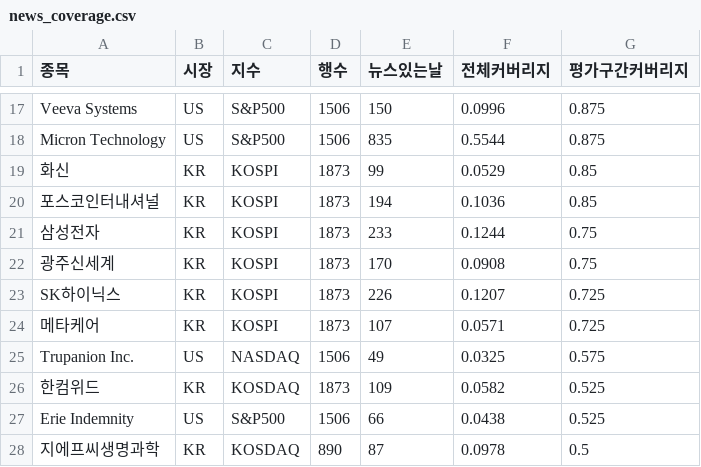
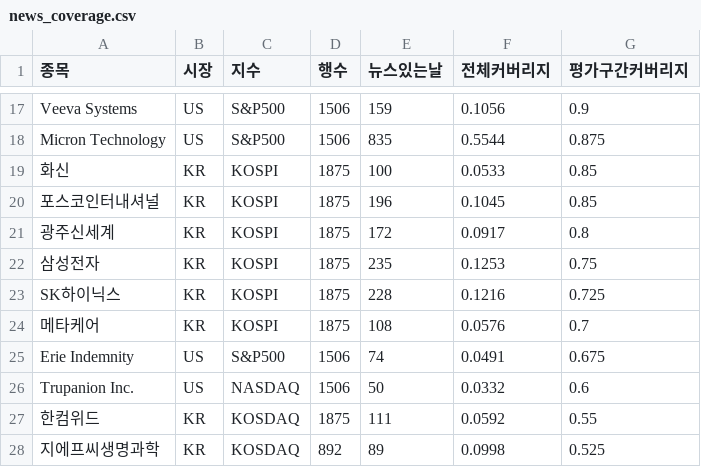
Before and after one commit to calmkeep22/2026-OSS-PROJECT, a CSV file: ai-service/results/03_forecast/data/news_coverage.csv, drawn as a sheet; only a part is shown, gaps mark what is left out; removed rows and columns are numbered as before the commit, all else as after; the diff covers the shown part only; the diff names each change by its address in the sheet, - before the commit and + after, or states it on an @@ line.

```diff
--- a/ai-service/results/03_forecast/data/news_coverage.csv
+++ b/ai-service/results/03_forecast/data/news_coverage.csv
-E17 (뉴스있는날): 150
+E17 (뉴스있는날): 159
-F17 (전체커버리지): 0.0996
+F17 (전체커버리지): 0.1056
-G17 (평가구간커버리지): 0.875
+G17 (평가구간커버리지): 0.9
-D19:D20 (행수): 1873
+D19:D20 (행수): 1875
-E19 (뉴스있는날): 99
+E19 (뉴스있는날): 100
-F19 (전체커버리지): 0.0529
+F19 (전체커버리지): 0.0533
-E20 (뉴스있는날): 194
+E20 (뉴스있는날): 196
-F20 (전체커버리지): 0.1036
+F20 (전체커버리지): 0.1045
+row 21: 광주신세계 | KR | KOSPI | 1875 | 172 | 0.0917 | 0.8
-D22 (행수): 1873
+D22 (행수): 1875
-E22 (뉴스있는날): 233
+E22 (뉴스있는날): 235
-F22 (전체커버리지): 0.1244
+F22 (전체커버리지): 0.1253
-row 22: 광주신세계 | KR | KOSPI | 1873 | 170 | 0.0908 | 0.75
-D23:D24 (행수): 1873
+D23:D24 (행수): 1875
-E23 (뉴스있는날): 226
+E23 (뉴스있는날): 228
-F23 (전체커버리지): 0.1207
+F23 (전체커버리지): 0.1216
-E24 (뉴스있는날): 107
+E24 (뉴스있는날): 108
-F24 (전체커버리지): 0.0571
+F24 (전체커버리지): 0.0576
-G24 (평가구간커버리지): 0.725
+G24 (평가구간커버리지): 0.7
+row 25: Erie Indemnity | US | S&P500 | 1506 | 74 | 0.0491 | 0.675
-E26 (뉴스있는날): 49
+E26 (뉴스있는날): 50
-F26 (전체커버리지): 0.0325
+F26 (전체커버리지): 0.0332
-G26 (평가구간커버리지): 0.575
+G26 (평가구간커버리지): 0.6
-D27 (행수): 1873
+D27 (행수): 1875
-E27 (뉴스있는날): 109
+E27 (뉴스있는날): 111
-F27 (전체커버리지): 0.0582
+F27 (전체커버리지): 0.0592
-G27 (평가구간커버리지): 0.525
+G27 (평가구간커버리지): 0.55
-row 27: Erie Indemnity | US | S&P500 | 1506 | 66 | 0.0438 | 0.525
-D28 (행수): 890
+D28 (행수): 892
-E28 (뉴스있는날): 87
+E28 (뉴스있는날): 89
-F28 (전체커버리지): 0.0978
+F28 (전체커버리지): 0.0998
-G28 (평가구간커버리지): 0.5
+G28 (평가구간커버리지): 0.525
```
Also changed, not shown: 7 added rows, 7 removed rows and 44 edited cells elsewhere in this file, ai-service/results/03_forecast/data/confidence_tiers.csv, ai-service/results/03_forecast/data/model_by_target.csv, 34 other files.
